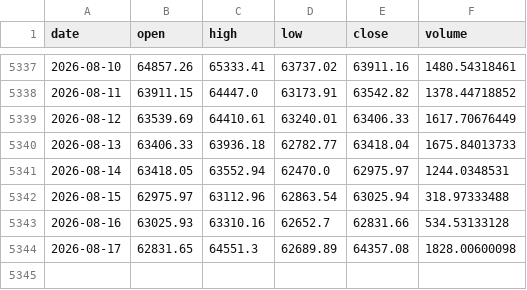
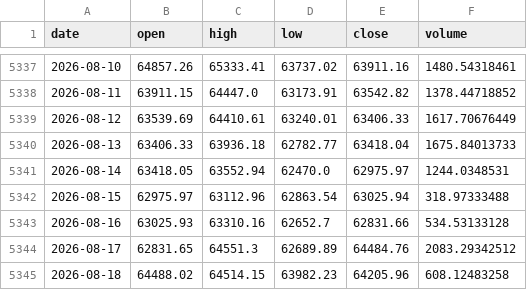
Before and after one commit to brguih/BTC-INDEX, a CSV file: data/cache/btc_price.csv, drawn as a sheet; only a part is shown, gaps mark what is left out.

```diff
--- a/data/cache/btc_price.csv
+++ b/data/cache/btc_price.csv
@@ -5343,2 +5343,3 @@ date,open,high,low,close,volume
 2026-08-16,63025.93,63310.16,62652.7,62831.66,534.53133128
-2026-08-17,62831.65,64551.3,62689.89,64357.08,1828.00600098
+2026-08-17,62831.65,64551.3,62689.89,64484.76,2083.29342512
+2026-08-18,64488.02,64514.15,63982.23,64205.96,608.12483258
```
Also changed, not shown: data/cache/fear_greed.csv, data/cache/mvrv.csv.
